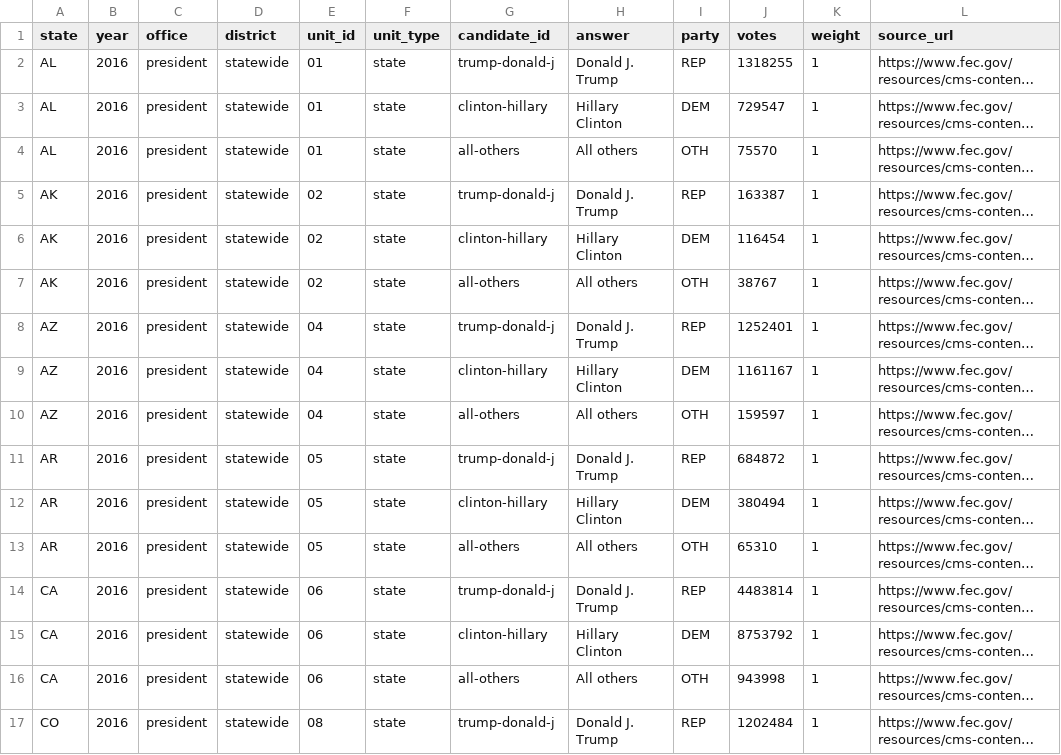
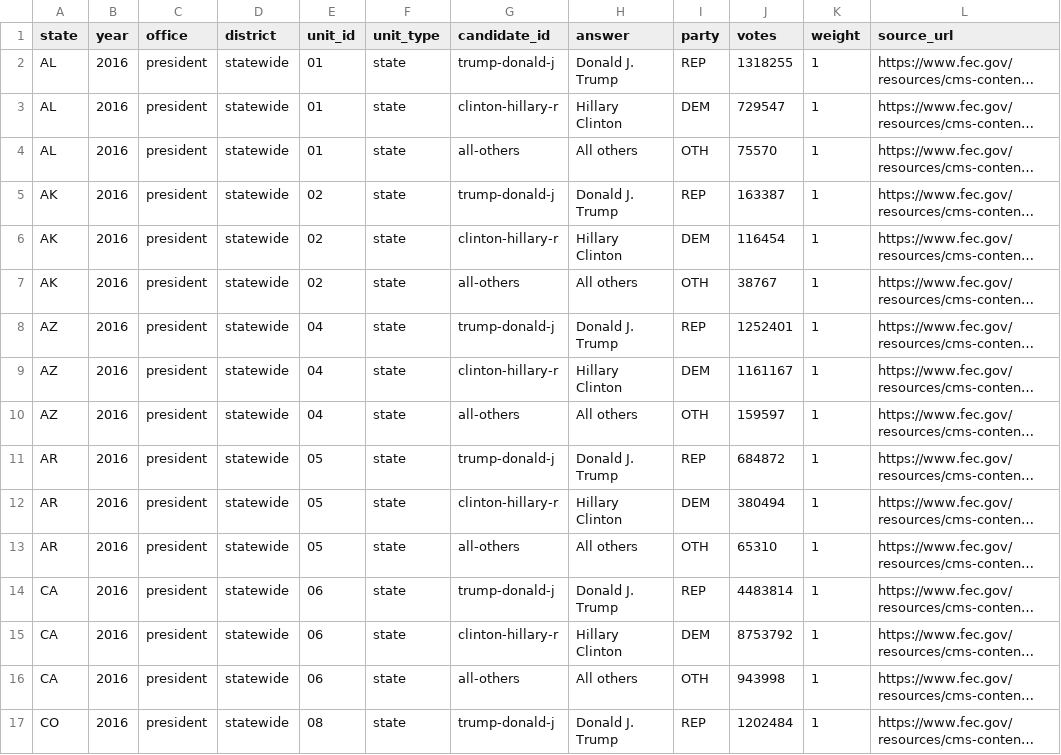
Before and after one commit to ge0r9b/us-districts, a CSV file: data-v3/results/2016/us_president_2016_state_fec.csv, drawn as a sheet; only a part is shown; long unchanged cells end in …; the diff covers the shown part only; the diff names each change by its address in the sheet, - before the commit and + after, or states it on an @@ line.

```diff
--- a/data-v3/results/2016/us_president_2016_state_fec.csv
+++ b/data-v3/results/2016/us_president_2016_state_fec.csv
-G3 (candidate_id): clinton-hillary
+G3 (candidate_id): clinton-hillary-r
-G6 (candidate_id): clinton-hillary
+G6 (candidate_id): clinton-hillary-r
-G9 (candidate_id): clinton-hillary
+G9 (candidate_id): clinton-hillary-r
-G12 (candidate_id): clinton-hillary
+G12 (candidate_id): clinton-hillary-r
-G15 (candidate_id): clinton-hillary
+G15 (candidate_id): clinton-hillary-r
```
Also changed, not shown: 46 edited cells elsewhere in this file, data-v3/results/PA/pa_president_county_official.csv, data-v3/results/PA/pa_president_county_official_2016.csv, 1 other file.
